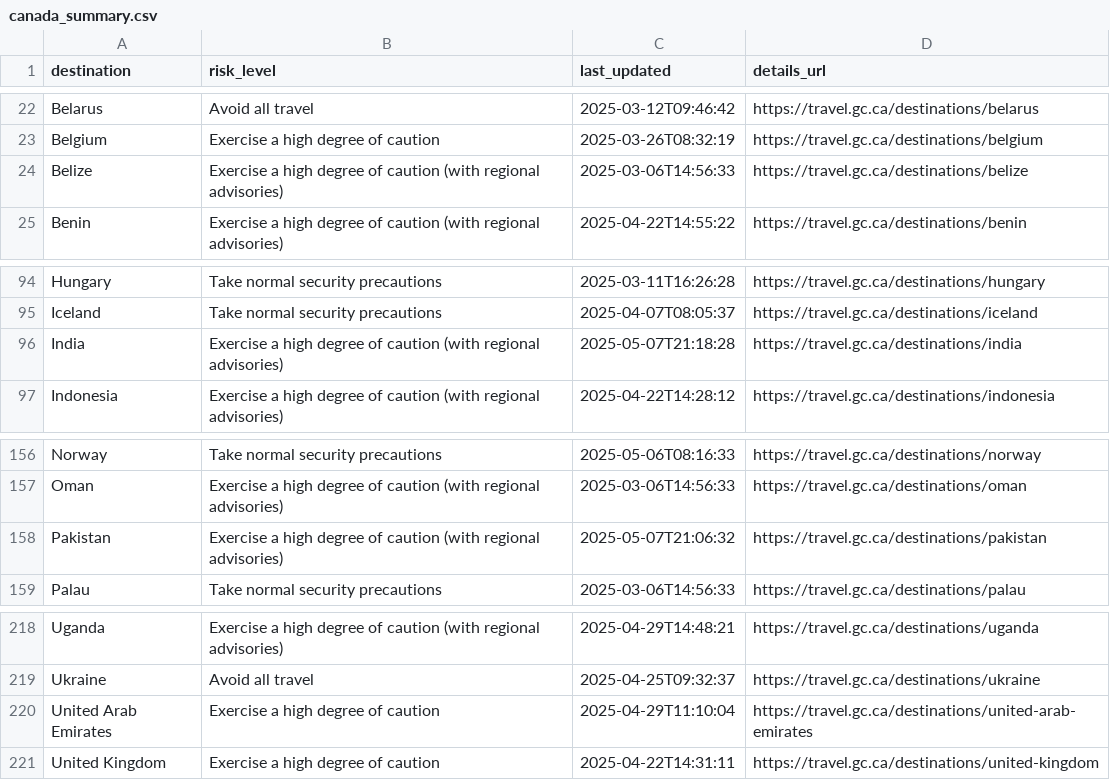
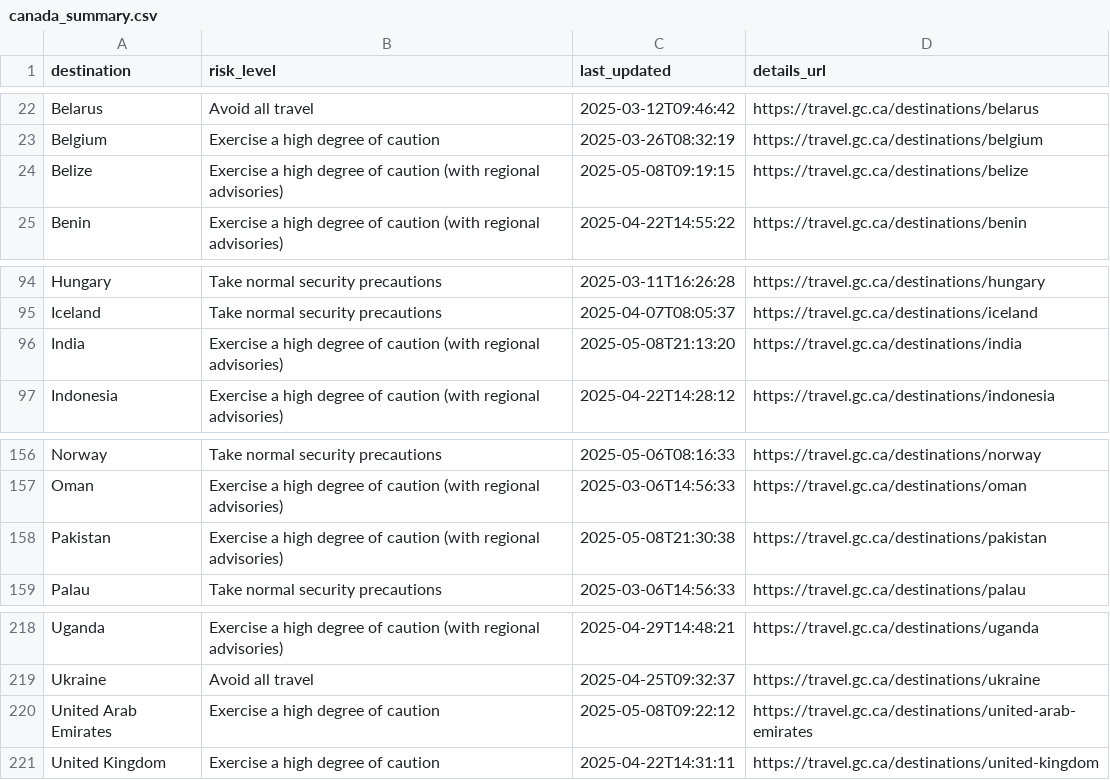
Before and after one commit to marcolussetti/travel-advisories, a CSV file: canada_summary.csv, drawn as a sheet; only a part is shown, gaps mark what is left out.

```diff
--- a/canada_summary.csv
+++ b/canada_summary.csv
@@ -23,3 +23,3 @@ Belarus,Avoid all travel,2025-03-12T09:46:42,https://travel.gc.ca/destinations/b
 Belgium,Exercise a high degree of caution,2025-03-26T08:32:19,https://travel.gc.ca/destinations/belgium
-Belize,Exercise a high degree of caution (with regional advisories),2025-03-06T14:56:33,https://travel.gc.ca/destinations/belize
+Belize,Exercise a high degree of caution (with regional advisories),2025-05-08T09:19:15,https://travel.gc.ca/destinations/belize
 Benin,Exercise a high degree of caution (with regional advisories),2025-04-22T14:55:22,https://travel.gc.ca/destinations/benin
@@ -95,3 +95,3 @@ Hungary,Take normal security precautions,2025-03-11T16:26:28,https://travel.gc.c
 Iceland,Take normal security precautions,2025-04-07T08:05:37,https://travel.gc.ca/destinations/iceland
-India,Exercise a high degree of caution (with regional advisories),2025-05-07T21:18:28,https://travel.gc.ca/destinations/india
+India,Exercise a high degree of caution (with regional advisories),2025-05-08T21:13:20,https://travel.gc.ca/destinations/india
 Indonesia,Exercise a high degree of caution (with regional advisories),2025-04-22T14:28:12,https://travel.gc.ca/destinations/indonesia
@@ -157,3 +157,3 @@ Norway,Take normal security precautions,2025-05-06T08:16:33,https://travel.gc.ca
 Oman,Exercise a high degree of caution (with regional advisories),2025-03-06T14:56:33,https://travel.gc.ca/destinations/oman
-Pakistan,Exercise a high degree of caution (with regional advisories),2025-05-07T21:06:32,https://travel.gc.ca/destinations/pakistan
+Pakistan,Exercise a high degree of caution (with regional advisories),2025-05-08T21:30:38,https://travel.gc.ca/destinations/pakistan
 Palau,Take normal security precautions,2025-03-06T14:56:33,https://travel.gc.ca/destinations/palau
@@ -219,3 +219,3 @@ Uganda,Exercise a high degree of caution (with regional advisories),2025-04-29T1
 Ukraine,Avoid all travel,2025-04-25T09:32:37,https://travel.gc.ca/destinations/ukraine
-United Arab Emirates,Exercise a high degree of caution,2025-04-29T11:10:04,https://travel.gc.ca/destinations/united-arab-emirates
+United Arab Emirates,Exercise a high degree of caution,2025-05-08T09:22:12,https://travel.gc.ca/destinations/united-arab-emirates
 United Kingdom,Exercise a high degree of caution,2025-04-22T14:31:11,https://travel.gc.ca/destinations/united-kingdom
```
Also changed, not shown: 13 other files.
